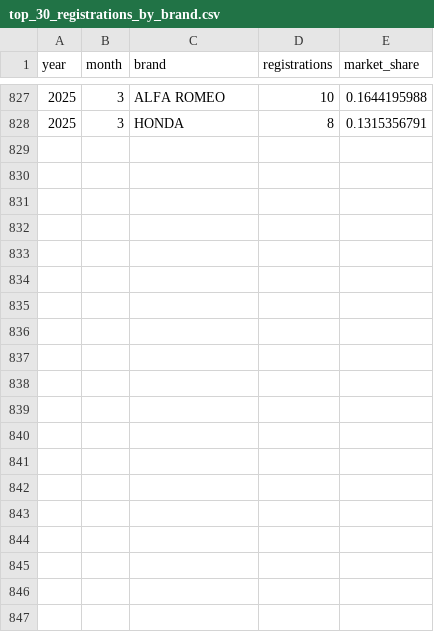
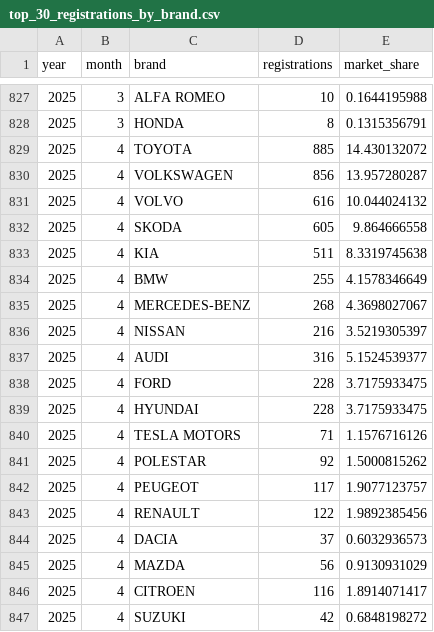
Before and after one commit to firedevs-team/tesla-data, a CSV file: car_registrations/countries/finland/top_30_registrations_by_brand.csv, drawn as a sheet; only a part is shown, gaps mark what is left out; the diff covers the shown part only.

```diff
--- a/car_registrations/countries/finland/top_30_registrations_by_brand.csv
+++ b/car_registrations/countries/finland/top_30_registrations_by_brand.csv
@@ -828 +828,20 @@
 2025,3,"HONDA",8,0.1315356791
+2025,4,"TOYOTA",885,14.430132072
+2025,4,"VOLKSWAGEN",856,13.957280287
+2025,4,"VOLVO",616,10.044024132
+2025,4,"SKODA",605,9.864666558
+2025,4,"KIA",511,8.3319745638
+2025,4,"BMW",255,4.1578346649
+2025,4,"MERCEDES-BENZ",268,4.3698027067
+2025,4,"NISSAN",216,3.5219305397
+2025,4,"AUDI",316,5.1524539377
+2025,4,"FORD",228,3.7175933475
+2025,4,"HYUNDAI",228,3.7175933475
+2025,4,"TESLA MOTORS",71,1.1576716126
+2025,4,"POLESTAR",92,1.5000815262
+2025,4,"PEUGEOT",117,1.9077123757
+2025,4,"RENAULT",122,1.9892385456
+2025,4,"DACIA",37,0.6032936573
+2025,4,"MAZDA",56,0.9130931029
+2025,4,"CITROEN",116,1.8914071417
+2025,4,"SUZUKI",42,0.6848198272
```
Also changed, not shown: 13 added rows elsewhere in this file, car_registrations/countries/finland/top_30_registrations_by_model.csv, 1 other file.
